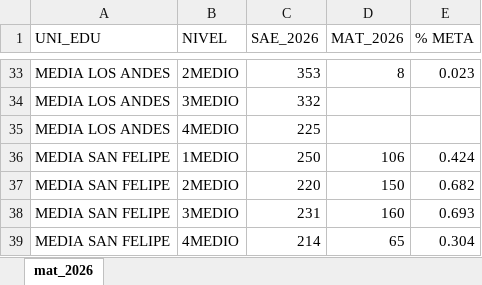
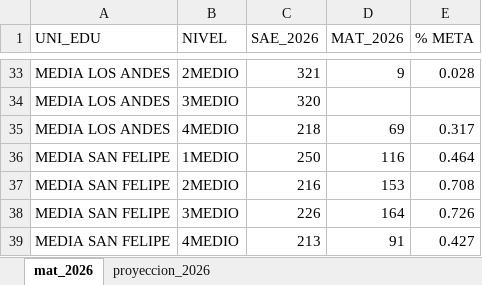
Before and after one commit to cjsepulveda/Proyect_multi_page, an Excel workbook: src/pages/data/mat_2026.xlsx, sheet mat_2026, drawn as a sheet; only a part is shown, gaps mark what is left out; values as stored, in another font and other column widths than the file's, no borders; the diff covers the shown part only; the diff names each change by its address in the sheet, - before the commit and + after, or states it on an @@ line.

```diff
--- a/src/pages/data/mat_2026.xlsx (sheet mat_2026)
+++ b/src/pages/data/mat_2026.xlsx (sheet mat_2026)
+sheet tab: proyeccion_2026
-C33 (SAE_2026): 353
+C33 (SAE_2026): 321
-D33 (MAT_2026): 8
+D33 (MAT_2026): 9
-E33 (% META): 0.023
+E33 (% META): 0.028
-C34 (SAE_2026): 332
+C34 (SAE_2026): 320
-C35 (SAE_2026): 225
+C35 (SAE_2026): 218
-D35 (MAT_2026): (empty)
+D35 (MAT_2026): 69
-E35 (% META): (empty)
+E35 (% META): 0.317
-D36 (MAT_2026): 106
+D36 (MAT_2026): 116
-E36 (% META): 0.424
+E36 (% META): 0.464
-C37 (SAE_2026): 220
+C37 (SAE_2026): 216
-D37 (MAT_2026): 150
+D37 (MAT_2026): 153
-E37 (% META): 0.682
+E37 (% META): 0.708
-C38 (SAE_2026): 231
+C38 (SAE_2026): 226
-D38 (MAT_2026): 160
+D38 (MAT_2026): 164
-E38 (% META): 0.693
+E38 (% META): 0.726
-C39 (SAE_2026): 214
+C39 (SAE_2026): 213
-D39 (MAT_2026): 65
+D39 (MAT_2026): 91
-E39 (% META): 0.304
+E39 (% META): 0.427
```
Also changed, not shown: 63 edited cells elsewhere in this sheet, 2 other files.
